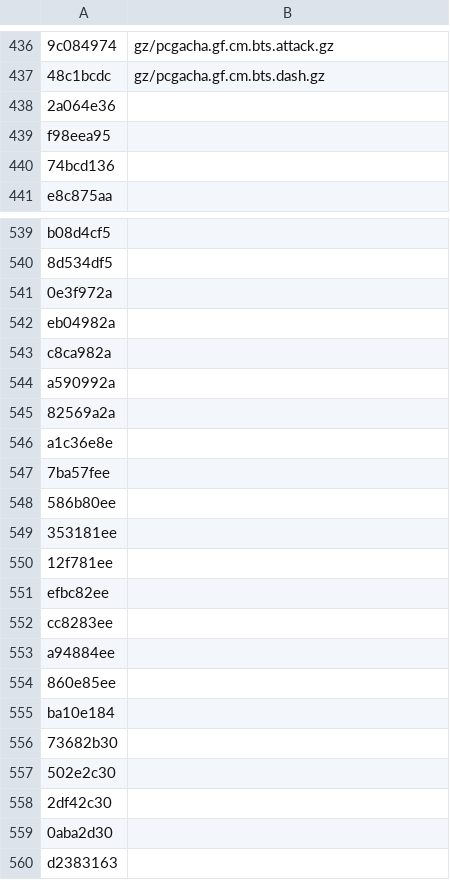
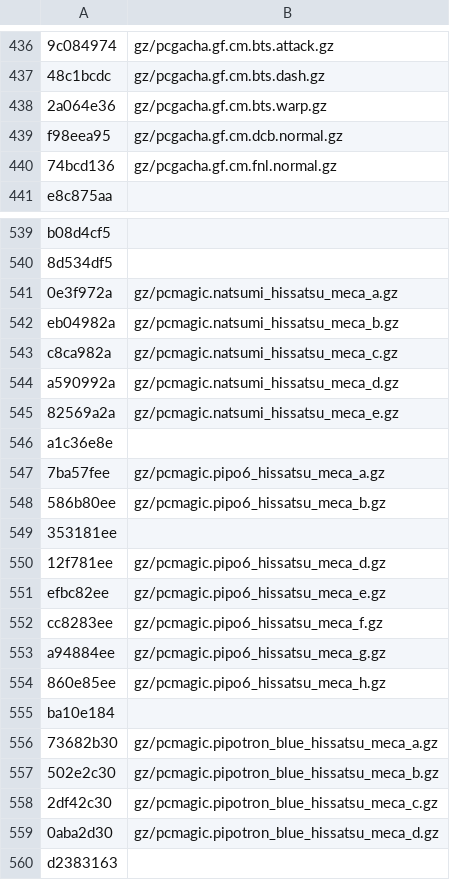
Before and after one commit to Gigahawk/sarugetchu_mm_patcher, a CSV file: data0_hashes.csv, drawn as a sheet; only a part is shown, gaps mark what is left out; the diff covers the shown part only.

```diff
--- a/data0_hashes.csv
+++ b/data0_hashes.csv
@@ -437,5 +437,5 @@
 "48c1bcdc","gz/pcgacha.gf.cm.bts.dash.gz"
-"2a064e36",""
-"f98eea95",""
-"74bcd136",""
+"2a064e36","gz/pcgacha.gf.cm.bts.warp.gz"
+"f98eea95","gz/pcgacha.gf.cm.dcb.normal.gz"
+"74bcd136","gz/pcgacha.gf.cm.fnl.normal.gz"
 "e8c875aa",""
@@ -540,21 +540,21 @@
 "8d534df5",""
-"0e3f972a",""
-"eb04982a",""
-"c8ca982a",""
-"a590992a",""
-"82569a2a",""
+"0e3f972a","gz/pcmagic.natsumi_hissatsu_meca_a.gz"
+"eb04982a","gz/pcmagic.natsumi_hissatsu_meca_b.gz"
+"c8ca982a","gz/pcmagic.natsumi_hissatsu_meca_c.gz"
+"a590992a","gz/pcmagic.natsumi_hissatsu_meca_d.gz"
+"82569a2a","gz/pcmagic.natsumi_hissatsu_meca_e.gz"
 "a1c36e8e",""
-"7ba57fee",""
-"586b80ee",""
+"7ba57fee","gz/pcmagic.pipo6_hissatsu_meca_a.gz"
+"586b80ee","gz/pcmagic.pipo6_hissatsu_meca_b.gz"
 "353181ee",""
-"12f781ee",""
-"efbc82ee",""
-"cc8283ee",""
-"a94884ee",""
-"860e85ee",""
+"12f781ee","gz/pcmagic.pipo6_hissatsu_meca_d.gz"
+"efbc82ee","gz/pcmagic.pipo6_hissatsu_meca_e.gz"
+"cc8283ee","gz/pcmagic.pipo6_hissatsu_meca_f.gz"
+"a94884ee","gz/pcmagic.pipo6_hissatsu_meca_g.gz"
+"860e85ee","gz/pcmagic.pipo6_hissatsu_meca_h.gz"
 "ba10e184",""
-"73682b30",""
-"502e2c30",""
-"2df42c30",""
-"0aba2d30",""
+"73682b30","gz/pcmagic.pipotron_blue_hissatsu_meca_a.gz"
+"502e2c30","gz/pcmagic.pipotron_blue_hissatsu_meca_b.gz"
+"2df42c30","gz/pcmagic.pipotron_blue_hissatsu_meca_c.gz"
+"0aba2d30","gz/pcmagic.pipotron_blue_hissatsu_meca_d.gz"
 "d2383163",""
```
Also changed, not shown: 63 edited cells elsewhere in this file, 10 other files.
